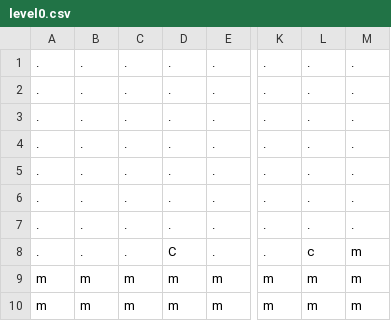
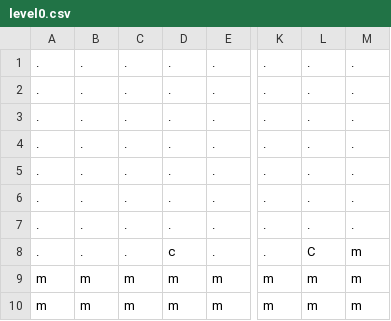
Before and after one commit to beatriceliang/RustyHeart, a CSV file: levels/level0.csv, drawn as a sheet; only a part is shown, gaps mark what is left out; the diff names each change by its address in the sheet, - before the commit and + after, or states it on an @@ line.

```diff
--- a/levels/level0.csv
+++ b/levels/level0.csv
-D8: C
+D8: c
-L8: c
+L8: C
```
Also changed, not shown: 5 other files.
